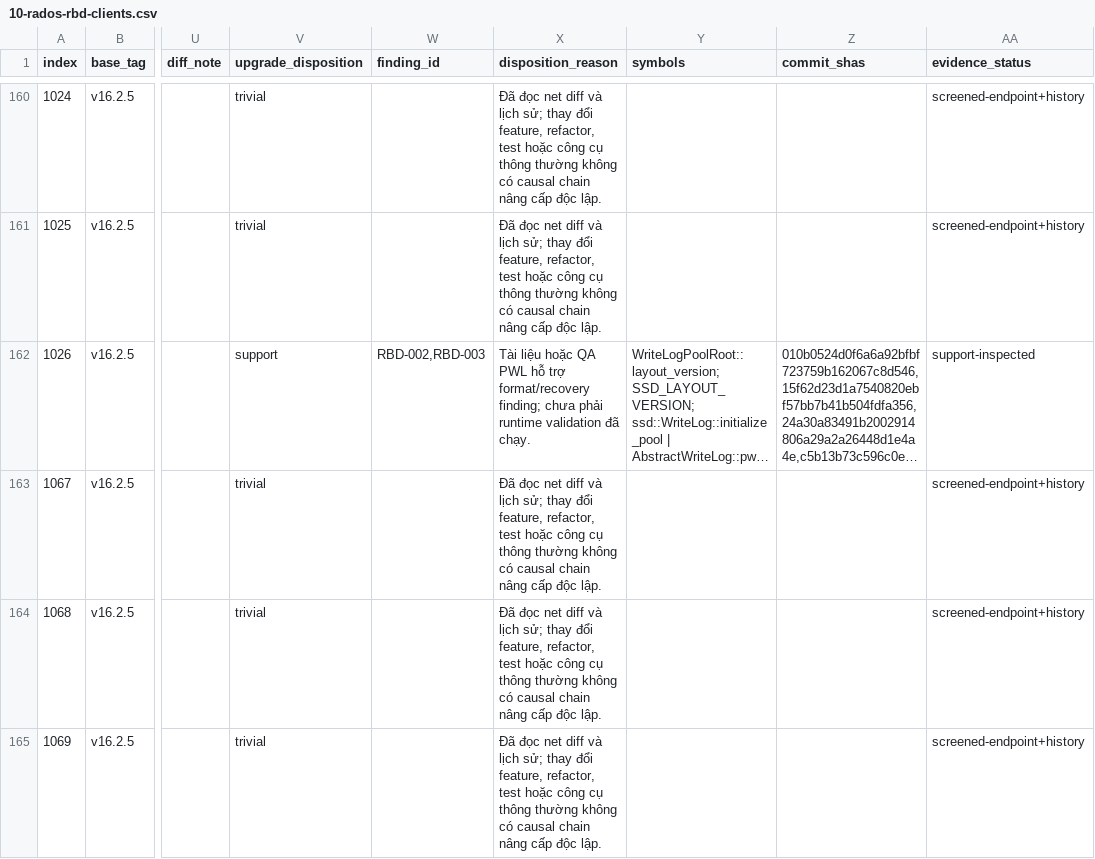
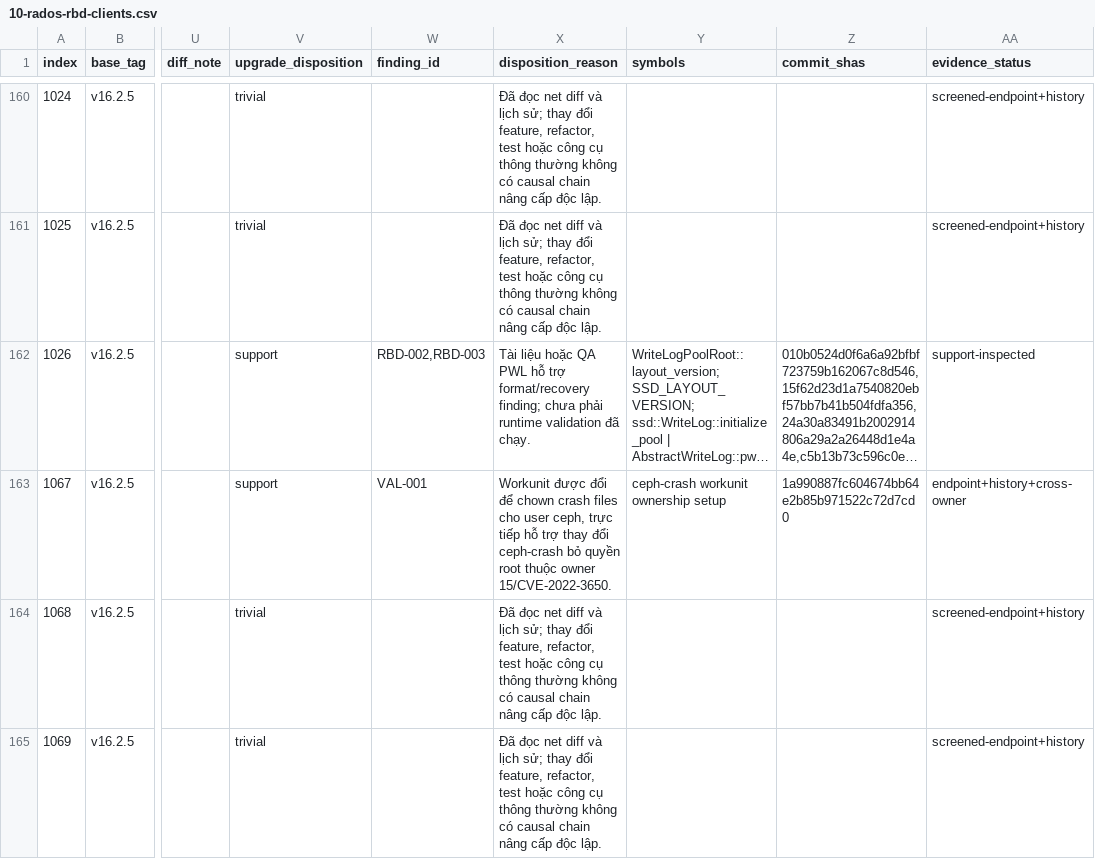
Before and after one commit to dangtnh7904/VDT_CLOUD_2026, a CSV file: comparison/pacific-16.2.5-to-16.2.15/10-rados-rbd-clients.csv, drawn as a sheet; only a part is shown, gaps mark what is left out; long unchanged cells end in …; the diff names each change by its address in the sheet, - before the commit and + after, or states it on an @@ line.

```diff
--- a/comparison/pacific-16.2.5-to-16.2.15/10-rados-rbd-clients.csv
+++ b/comparison/pacific-16.2.5-to-16.2.15/10-rados-rbd-clients.csv
-V163 (upgrade_disposition): trivial
+V163 (upgrade_disposition): support
-W163 (finding_id): (empty)
+W163 (finding_id): VAL-001
-X163 (disposition_reason): Đã đọc net diff và lịch sử; thay đổi feature, refactor, test hoặc công cụ thông thường không có causal chain nâng cấp độc lập.
+X163 (disposition_reason): Workunit được đổi để chown crash files cho user ceph, trực tiếp hỗ trợ thay đổi ceph-crash bỏ quyền root thuộc owner 15/CVE-2022-3650.
-Y163 (symbols): (empty)
+Y163 (symbols): ceph-crash workunit ownership setup
-Z163 (commit_shas): (empty)
+Z163 (commit_shas): 1a990887fc604674bb64e2b85b971522c72d7cd0
-AA163 (evidence_status): screened-endpoint+history
+AA163 (evidence_status): endpoint+history+cross-owner
```
Also changed, not shown: 18 other files.
